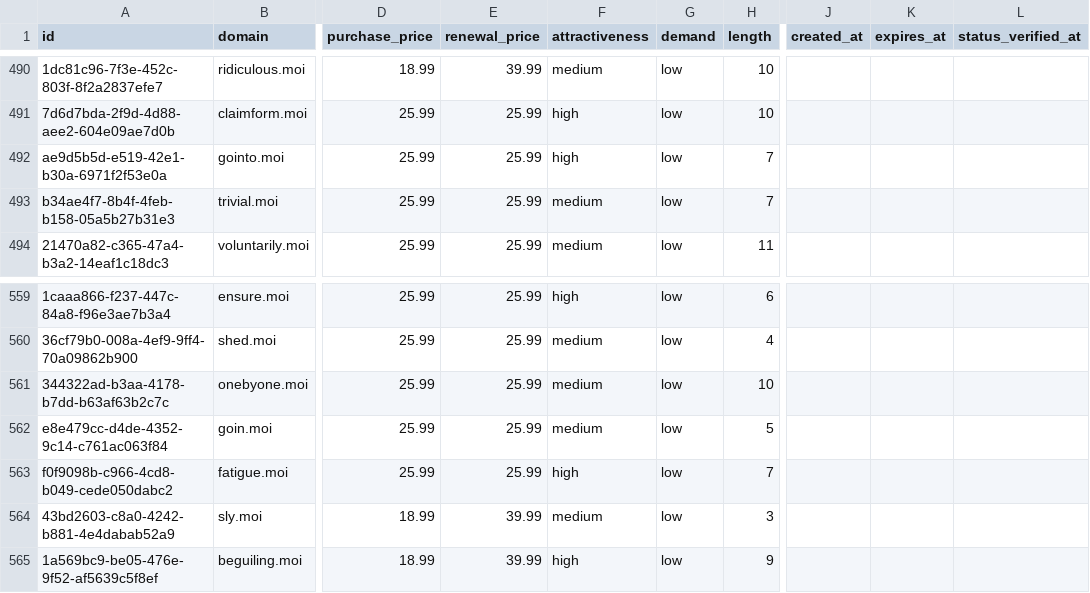
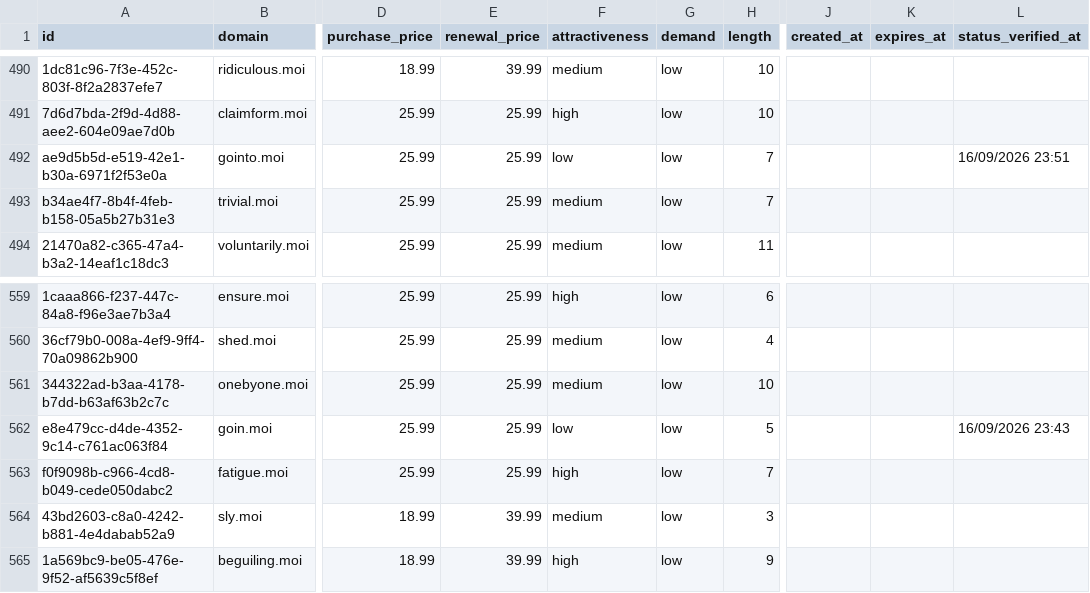
Before and after one commit to UniqueDomains/moi-oneword-domains, a CSV file: moi.csv, drawn as a sheet; only a part is shown, gaps mark what is left out; the diff names each change by its address in the sheet, - before the commit and + after, or states it on an @@ line.

Commit message:
Domains update

```diff
--- a/moi.csv
+++ b/moi.csv
-F492 (attractiveness): high
+F492 (attractiveness): low
-L492 (status_verified_at): (empty)
+L492 (status_verified_at): 16/09/2026 23:51
-F562 (attractiveness): medium
+F562 (attractiveness): low
-L562 (status_verified_at): (empty)
+L562 (status_verified_at): 16/09/2026 23:43
```
Also changed, not shown: 4 other files.
